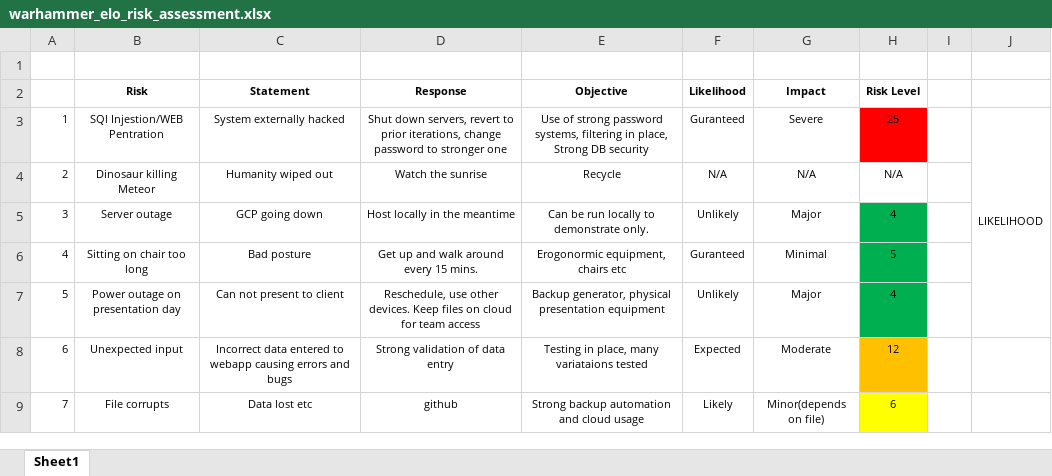
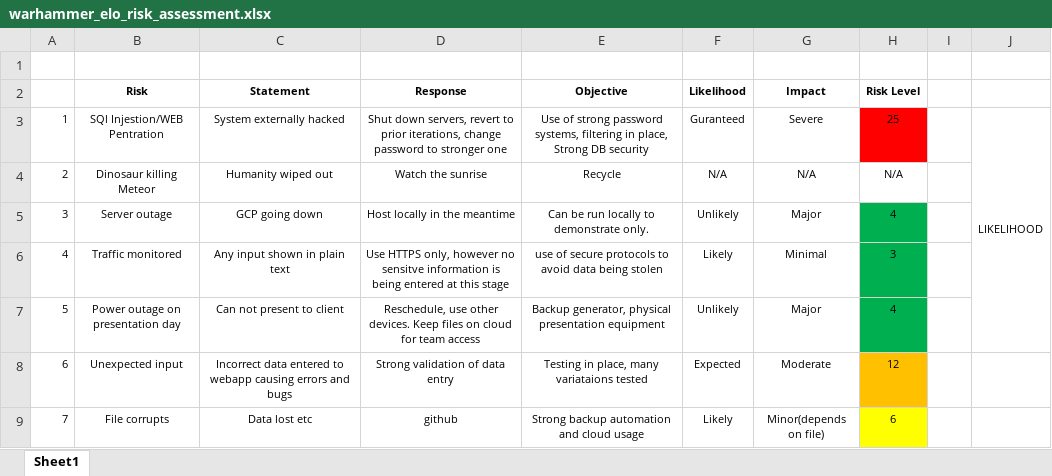
Before and after one commit to Enahsedrof/warhammer_elo, an Excel workbook: warhammer_elo_risk_assessment.xlsx, sheet Sheet1, drawn as a sheet; only a part is shown; values as stored, in another font and other column widths than the file's, no borders; the diff names each change by its address in the sheet, - before the commit and + after, or states it on an @@ line.

```diff
--- a/warhammer_elo_risk_assessment.xlsx (sheet Sheet1)
+++ b/warhammer_elo_risk_assessment.xlsx (sheet Sheet1)
-B6 (Risk): Sitting on chair too long
+B6 (Risk): Traffic monitored
-C6 (Statement): Bad posture
+C6 (Statement): Any input shown in plain text
-D6 (Response): Get up and walk around every 15 mins.
+D6 (Response): Use HTTPS only, however no sensitve information is being entered at this stage
-E6 (Objective): Erogonormic equipment, chairs etc
+E6 (Objective): use of secure protocols to avoid data being stolen
-F6 (Likelihood): Guranteed
+F6 (Likelihood): Likely
-H6 (Risk Level): 5
+H6 (Risk Level): 3
```
Also changed, not shown: 11 other files.
